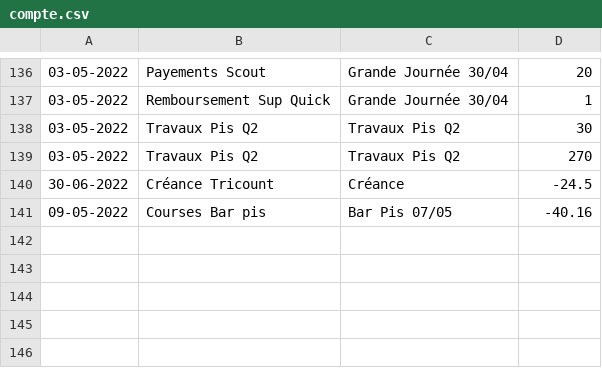
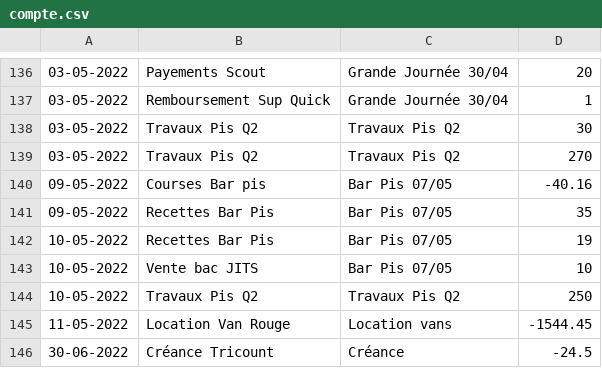
Before and after one commit to MaximeGodfriaux/ComptesPi, a CSV file: csv_files/compte.csv, drawn as a sheet; only a part is shown, gaps mark what is left out.

```diff
--- a/csv_files/compte.csv
+++ b/csv_files/compte.csv
@@ -139,3 +139,8 @@
 03-05-2022,Travaux Pis Q2,Travaux Pis Q2,270
+09-05-2022,Courses Bar pis,Bar Pis 07/05,-40.16
+09-05-2022,Recettes Bar Pis,Bar Pis 07/05,35
+10-05-2022,Recettes Bar Pis,Bar Pis 07/05,19
+10-05-2022,Vente bac JITS,Bar Pis 07/05,10
+10-05-2022,Travaux Pis Q2,Travaux Pis Q2,250
+11-05-2022,Location Van Rouge,Location vans,-1544.45
 30-06-2022,Créance Tricount,Créance,-24.5
-09-05-2022,Courses Bar pis,Bar Pis 07/05,-40.16
```
Also changed, not shown: 16 other files.
